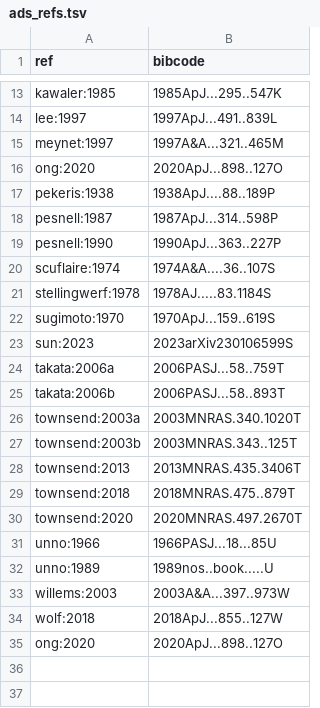
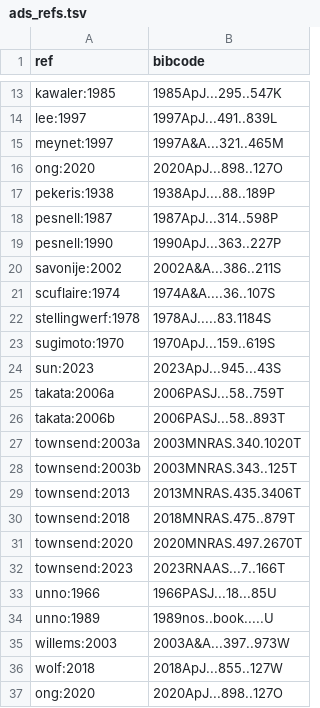
Before and after one commit to rhdtownsend/gyre, a TSV file: doc/source/ads_refs.tsv, drawn as a sheet; only a part is shown, gaps mark what is left out.

```diff
--- a/doc/source/ads_refs.tsv
+++ b/doc/source/ads_refs.tsv
@@ -19,2 +19,3 @@ pesnell:1987	1987ApJ...314..598P
 pesnell:1990	1990ApJ...363..227P
+savonije:2002	2002A&A...386..211S
 scuflaire:1974	1974A&A....36..107S
@@ -22,3 +23,3 @@ stellingwerf:1978	1978AJ.....83.1184S
 sugimoto:1970	1970ApJ...159..619S
-sun:2023	2023arXiv230106599S
+sun:2023	2023ApJ...945...43S
 takata:2006a	2006PASJ...58..759T
@@ -30,2 +31,3 @@ townsend:2018	2018MNRAS.475..879T
 townsend:2020	2020MNRAS.497.2670T
+townsend:2023	2023RNAAS...7..166T
 unno:1966	1966PASJ...18...85U
```
Also changed, not shown: 34 other files.
